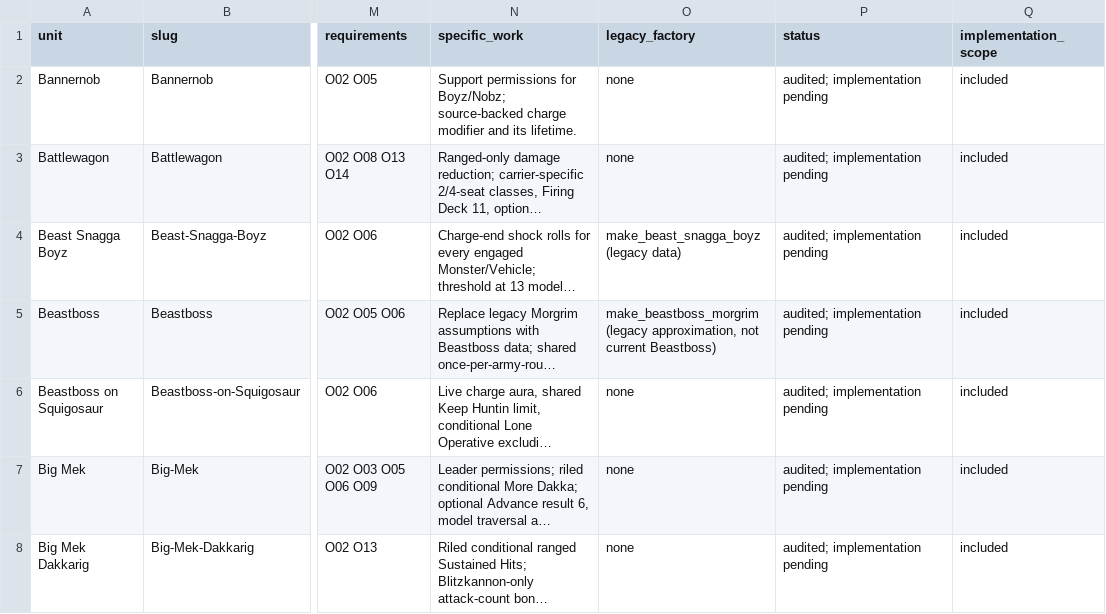
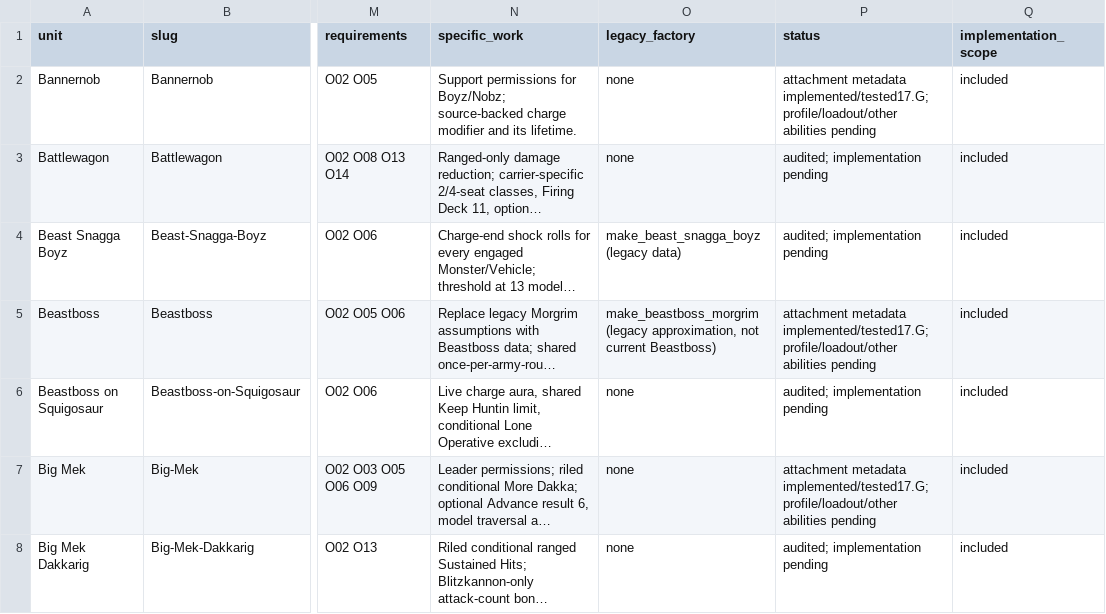
Before and after one commit to rl-language/4Hammer, a TSV file: doc/orks-unit-requirements.tsv, drawn as a sheet; only a part is shown, gaps mark what is left out; long unchanged cells end in …; the diff covers the shown part only; the diff names each change by its address in the sheet, - before the commit and + after, or states it on an @@ line.

Commit message:
Document attachment architecture, sources and completed migration work

```diff
--- a/doc/orks-unit-requirements.tsv
+++ b/doc/orks-unit-requirements.tsv
-P2 (status): audited; implementation pending
+P2 (status): attachment metadata implemented/tested17.G; profile/loadout/other abilities pending
-P5 (status): audited; implementation pending
+P5 (status): attachment metadata implemented/tested17.G; profile/loadout/other abilities pending
-P7 (status): audited; implementation pending
+P7 (status): attachment metadata implemented/tested17.G; profile/loadout/other abilities pending
```
Also changed, not shown: 14 edited cells elsewhere in this file, 7 other files.
